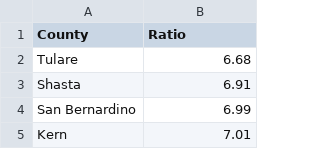
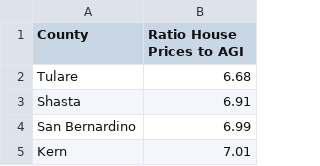
Before and after one commit to wel51x/wel51x.github.io, a CSV file: Project1 Data/CA House Price Ratio to AGI by County 2015.csv, drawn as a sheet; only a part is shown.

Commit message:
Add files via upload
Small fix

```diff
--- a/Project1 Data/CA House Price Ratio to AGI by County 2015.csv
+++ b/Project1 Data/CA House Price Ratio to AGI by County 2015.csv
@@ -1,2 +1,2 @@
-County,Ratio
+County,Ratio House Prices to AGI
 Tulare,6.68
```
